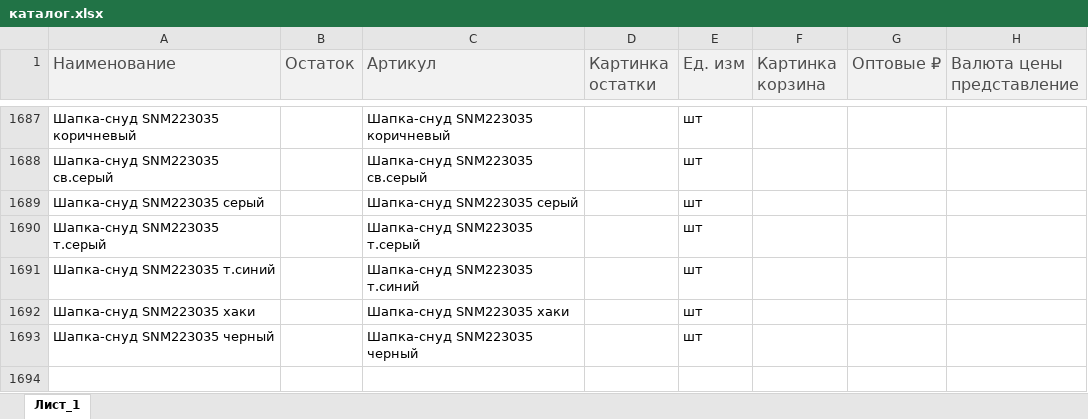
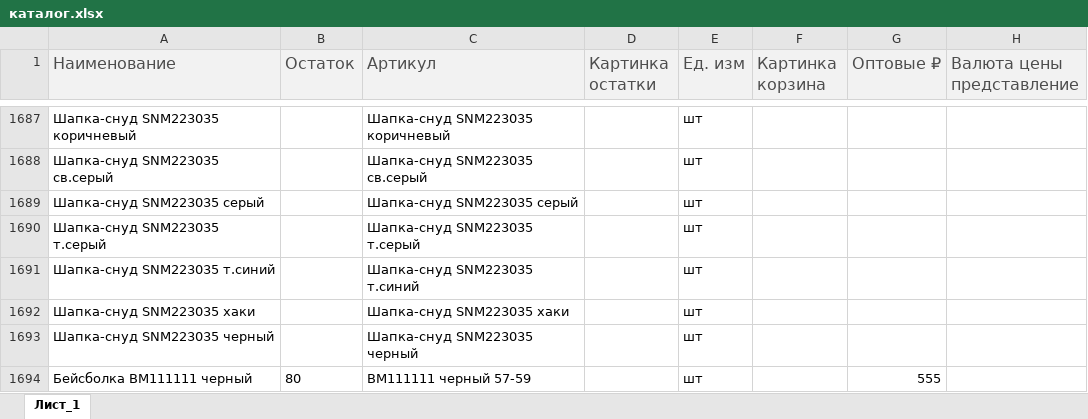
Before and after one commit to gr88k/LyceumProject, an Excel workbook: каталог.xlsx, sheet Лист_1, drawn as a sheet; only a part is shown, gaps mark what is left out; values as stored, in another font and other column widths than the file's, no borders; charts and pictures not drawn; the diff names each change by its address in the sheet, - before the commit and + after, or states it on an @@ line.

```diff
--- a/каталог.xlsx (sheet Лист_1)
+++ b/каталог.xlsx (sheet Лист_1)
+row 1694: Бейсболка BM111111 черный | 80 | BM111111 черный 57-59 |  | шт |  | 555
```
Also changed, not shown: charts or pictures, 23 other files.
